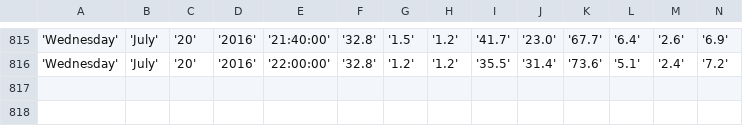
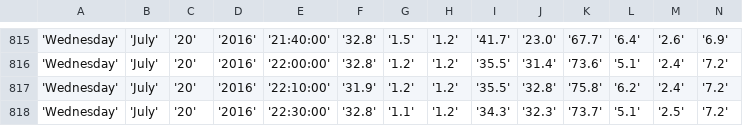
Before and after one commit to bibekpoddar/sdpcbdata, a CSV file: mm.csv, drawn as a sheet; only a part is shown, gaps mark what is left out; rows hold the shown columns only; the diff names each change by its address in the sheet, - before the commit and + after, or states it on an @@ line.

```diff
--- a/mm.csv
+++ b/mm.csv
+row 817: 'Wednesday' | 'July' | '20' | '2016' | '22:10:00' | '31.9' | '1.2' | '1.2' | '35.5' | '32.8' | '75.8' | '6.2' | '2.4' | '7.2'
+row 818: 'Wednesday' | 'July' | '20' | '2016' | '22:30:00' | '32.8' | '1.1' | '1.2' | '34.3' | '32.3' | '73.7' | '5.1' | '2.5' | '7.2'
```
Also changed, not shown: av.csv, cl.csv, 3 other files.
